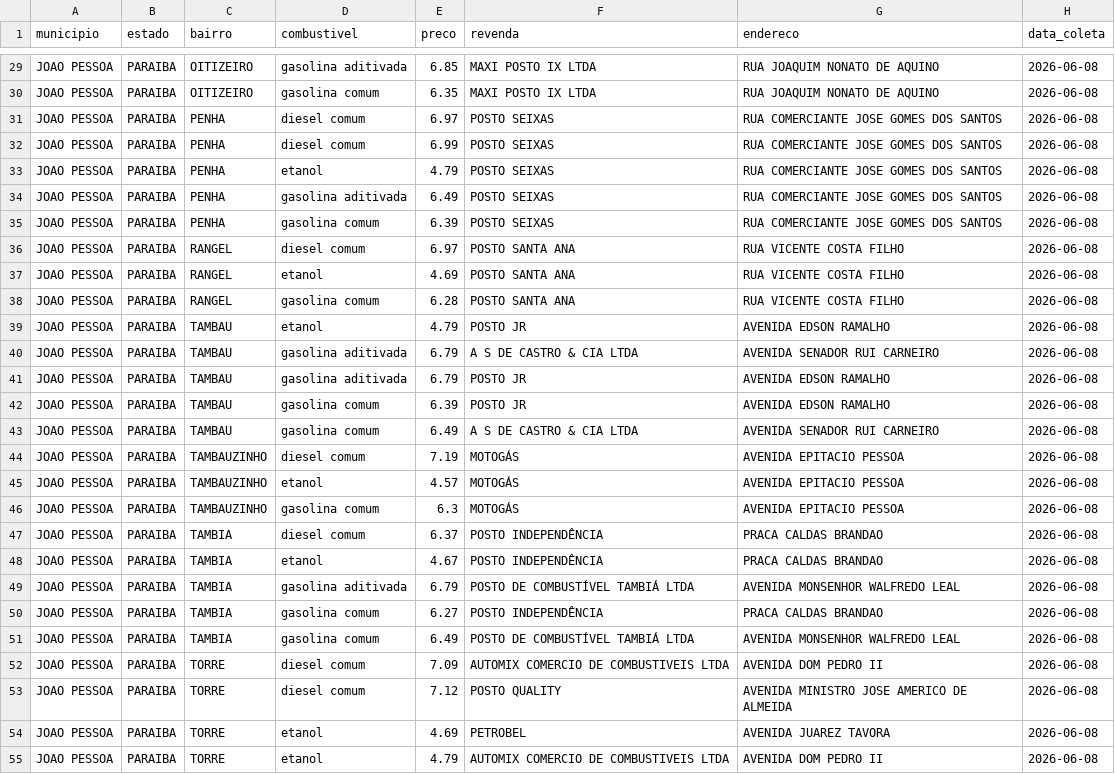
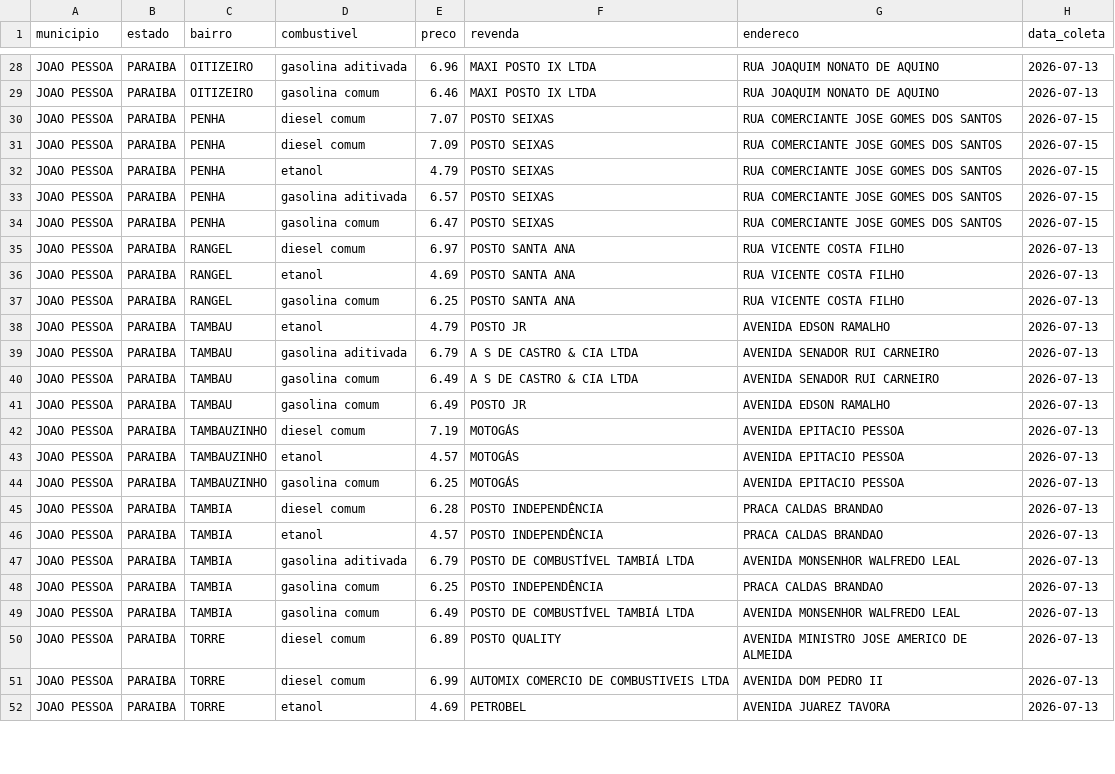
Before and after one commit to guibsonblg/gasolinajp, a CSV file: data/processed/joao_pessoa_combustiveis.csv, drawn as a sheet; only a part is shown, gaps mark what is left out; removed rows and columns are numbered as before the commit, all else as after; the diff covers the shown part only; the diff names each change by its address in the sheet, - before the commit and + after, or states it on an @@ line.

```diff
--- a/data/processed/joao_pessoa_combustiveis.csv
+++ b/data/processed/joao_pessoa_combustiveis.csv
-E28 (preco): 6.85
+E28 (preco): 6.96
-H28:H29 (data_coleta): 2026-06-08
+H28:H29 (data_coleta): 2026-07-13
-E29 (preco): 6.35
+E29 (preco): 6.46
-E30 (preco): 6.97
+E30 (preco): 7.07
-H30:H34 (data_coleta): 2026-06-08
+H30:H34 (data_coleta): 2026-07-15
-E31 (preco): 6.99
+E31 (preco): 7.09
-E33 (preco): 6.49
+E33 (preco): 6.57
-E34 (preco): 6.39
+E34 (preco): 6.47
-H35:H39 (data_coleta): 2026-06-08
+H35:H39 (data_coleta): 2026-07-13
-E37 (preco): 6.28
+E37 (preco): 6.25
-row 41: JOAO PESSOA | PARAIBA | TAMBAU | gasolina aditivada | 6.79 | POSTO JR | AVENIDA EDSON RAMALHO | 2026-06-08
-E40 (preco): 6.39
+E40 (preco): 6.49
-F40 (revenda): POSTO JR
+F40 (revenda): A S DE CASTRO & CIA LTDA
-G40 (endereco): AVENIDA EDSON RAMALHO
+G40 (endereco): AVENIDA SENADOR RUI CARNEIRO
-H40:H52 (data_coleta): 2026-06-08
+H40:H52 (data_coleta): 2026-07-13
-F41 (revenda): A S DE CASTRO & CIA LTDA
+F41 (revenda): POSTO JR
-G41 (endereco): AVENIDA SENADOR RUI CARNEIRO
+G41 (endereco): AVENIDA EDSON RAMALHO
-E44 (preco): 6.3
+E44 (preco): 6.25
-E45 (preco): 6.37
+E45 (preco): 6.28
-E46 (preco): 4.67
+E46 (preco): 4.57
-E48 (preco): 6.27
+E48 (preco): 6.25
-E50 (preco): 7.09
+E50 (preco): 6.89
-F50 (revenda): AUTOMIX COMERCIO DE COMBUSTIVEIS LTDA
+F50 (revenda): POSTO QUALITY
-G50 (endereco): AVENIDA DOM PEDRO II
+G50 (endereco): AVENIDA MINISTRO JOSE AMERICO DE ALMEIDA
-E51 (preco): 7.12
+E51 (preco): 6.99
-F51 (revenda): POSTO QUALITY
+F51 (revenda): AUTOMIX COMERCIO DE COMBUSTIVEIS LTDA
-G51 (endereco): AVENIDA MINISTRO JOSE AMERICO DE ALMEIDA
+G51 (endereco): AVENIDA DOM PEDRO II
-row 55: JOAO PESSOA | PARAIBA | TORRE | etanol | 4.79 | AUTOMIX COMERCIO DE COMBUSTIVEIS LTDA | AVENIDA DOM PEDRO II | 2026-06-08
```
Also changed, not shown: 1 added row, 1 removed row and 55 edited cells elsewhere in this file, 1 other file.
